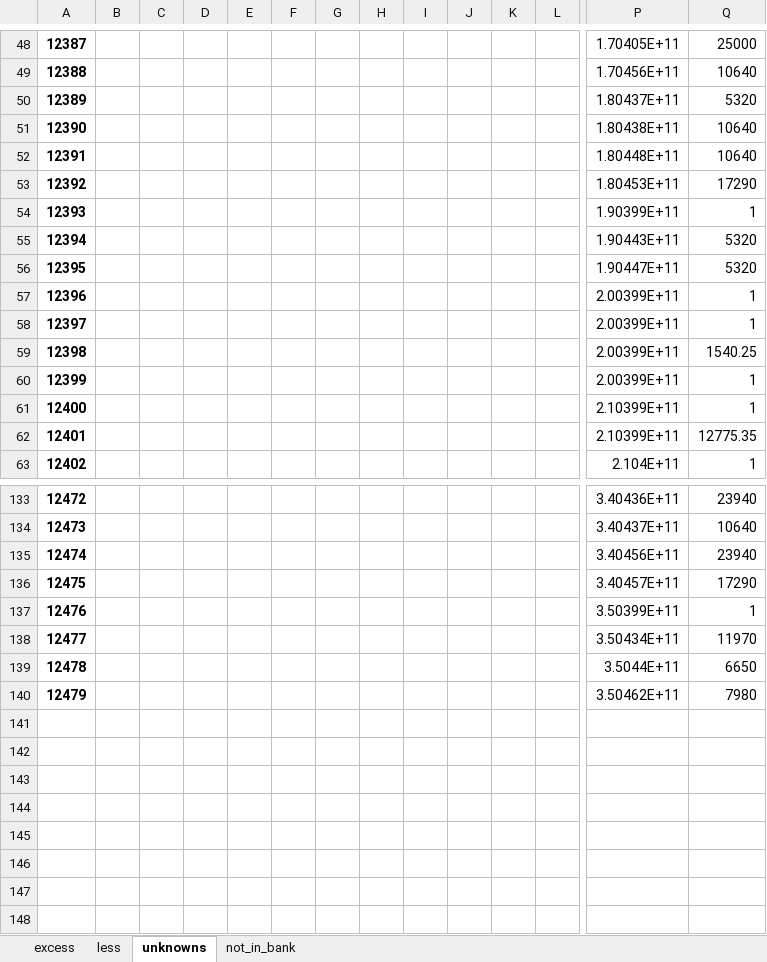
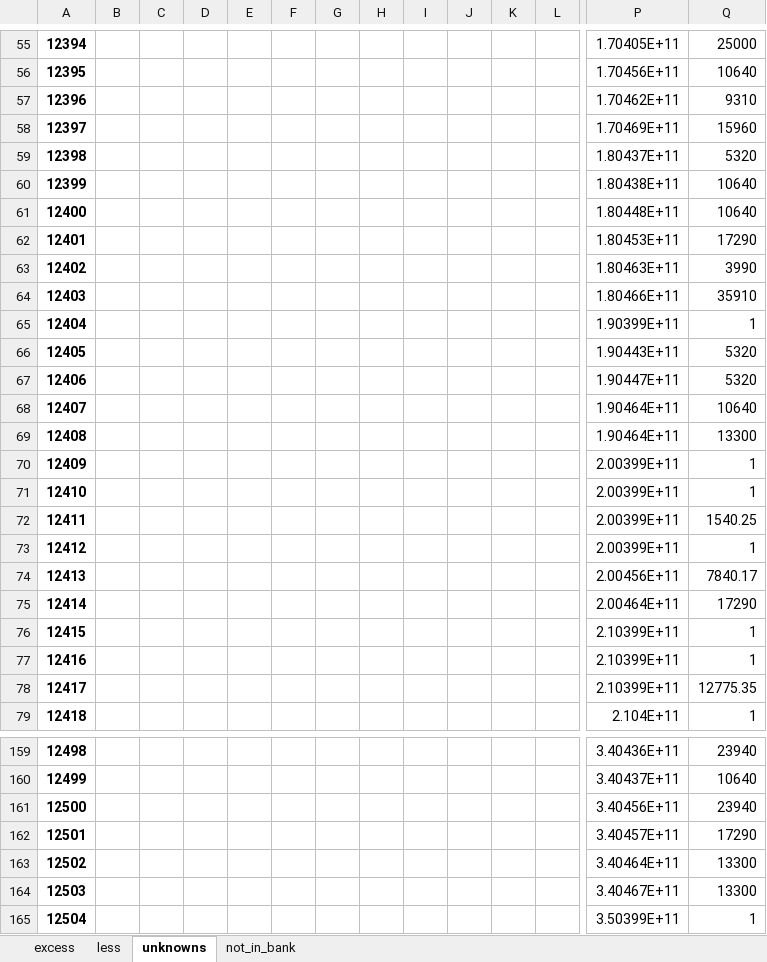
Before and after one commit to dtekluva/cohort3b8wd, an Excel workbook: atha/mandate_extractor-V2/results/result.xlsx, sheet unknowns, drawn as a sheet; only a part is shown, gaps mark what is left out; the shorter side is filled out with more unchanged rows; values as stored, in another font and other column widths than the file's, no borders; rows hold the shown columns only; the diff covers the shown part only; the diff names each change by its address in the sheet, - before the commit and + after, or states it on an @@ line.

```diff
--- a/atha/mandate_extractor-V2/results/result.xlsx (sheet unknowns)
+++ b/atha/mandate_extractor-V2/results/result.xlsx (sheet unknowns)
@@ column A renumbered from row 13 down @@
+row 57: 12396 |  |  |  |  |  |  |  |  |  |  |  | 1.70462E+11 | 9310
+row 58: 12397 |  |  |  |  |  |  |  |  |  |  |  | 1.70469E+11 | 15960
+row 63: 12402 |  |  |  |  |  |  |  |  |  |  |  | 1.80463E+11 | 3990
+row 64: 12403 |  |  |  |  |  |  |  |  |  |  |  | 1.80466E+11 | 35910
+row 68: 12407 |  |  |  |  |  |  |  |  |  |  |  | 1.90464E+11 | 10640
+row 69: 12408 |  |  |  |  |  |  |  |  |  |  |  | 1.90464E+11 | 13300
+row 74: 12413 |  |  |  |  |  |  |  |  |  |  |  | 2.00456E+11 | 7840.17
+row 75: 12414 |  |  |  |  |  |  |  |  |  |  |  | 2.00464E+11 | 17290
+row 76: 12415 |  |  |  |  |  |  |  |  |  |  |  | 2.10399E+11 | 1
+row 163: 12502 |  |  |  |  |  |  |  |  |  |  |  | 3.40464E+11 | 13300
+row 164: 12503 |  |  |  |  |  |  |  |  |  |  |  | 3.40467E+11 | 13300
```
Also changed, not shown: 17 added rows and 1 edited cell elsewhere in this sheet, sheet not_in_bank, sheet less, sheet excess, davinchi/IPPIS/Check.xlsx, davinchi/IPPIS/Cleaned_Deduction_Report.xlsx, 14 other files.
